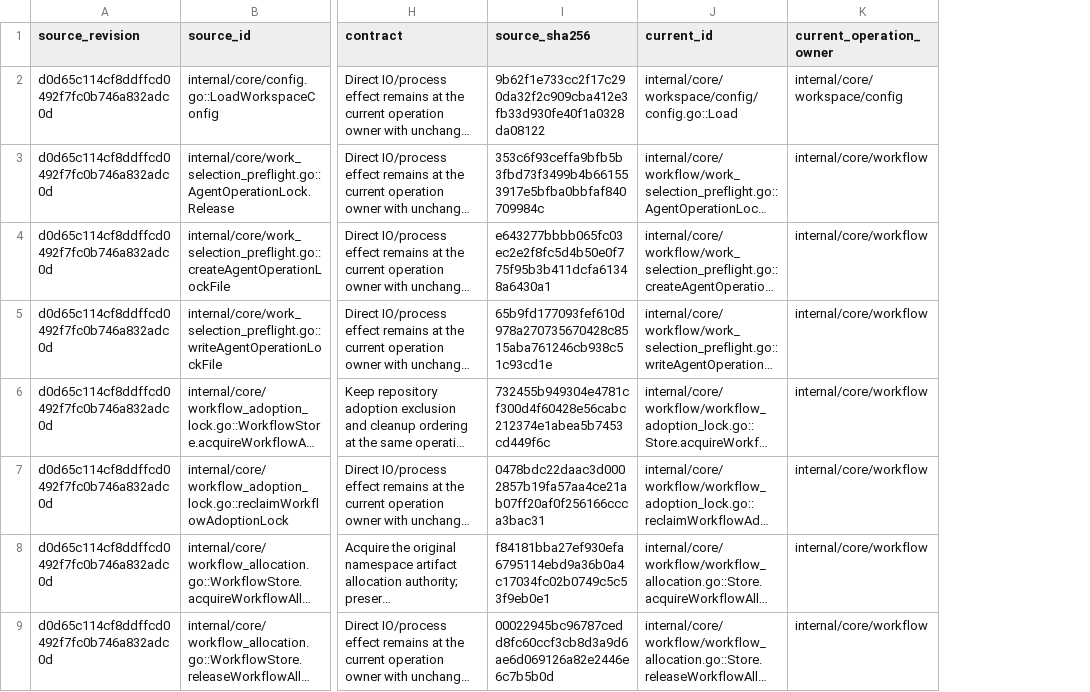
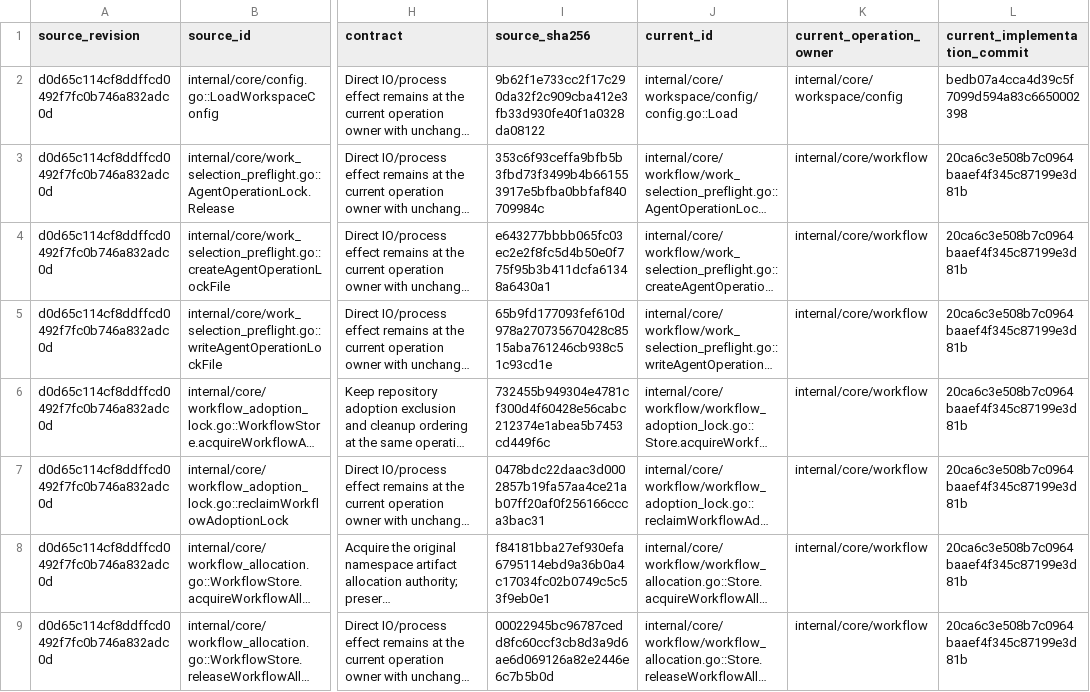
Before and after one commit to adrianpk/chr, a CSV file: ops/default/plan/code-quality-remediation-slice-12-boundaries.csv, drawn as a sheet; only a part is shown, gaps mark what is left out; long unchanged cells end in …; the diff names each change by its address in the sheet, - before the commit and + after, or states it on an @@ line.

Commit message:
docs(slice-12): link workflow relocation evidence

```diff
--- a/ops/default/plan/code-quality-remediation-slice-12-boundaries.csv
+++ b/ops/default/plan/code-quality-remediation-slice-12-boundaries.csv
+column L (current_implementation_commit), rows 2-9: bedb07a4cca4d39c5f7099d594a83c6650002398 | 20ca6c3e508b7c0964baaef4f345c87199e3d81b | 20ca6c3e508b7c0964baaef4f345c87199e3d81b | 20ca6c3e508b7c0964baaef4f345c87199e3d81b | 20ca6c3e508b7c0964baaef4f345c87199e3d81b | 20ca6c3e508b7c0964baaef4f345c87199e3d81b | 20ca6c3e508b7c0964baaef4f345c87199e3d81b | 20ca6c3e508b7c0964baaef4f345c87199e3d81b
```
Also changed, not shown: 5 other files.
